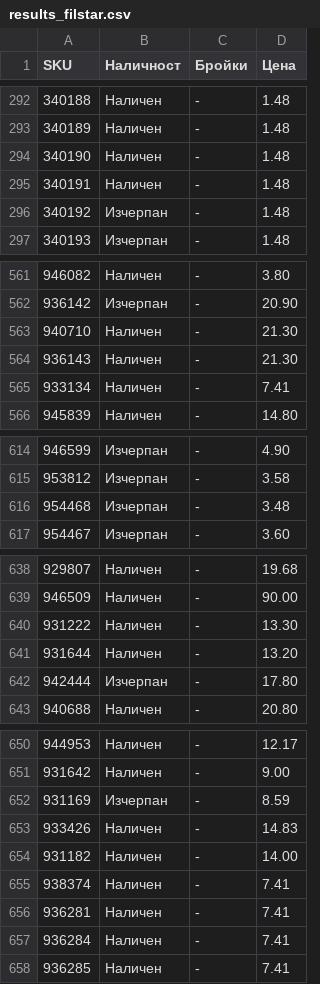
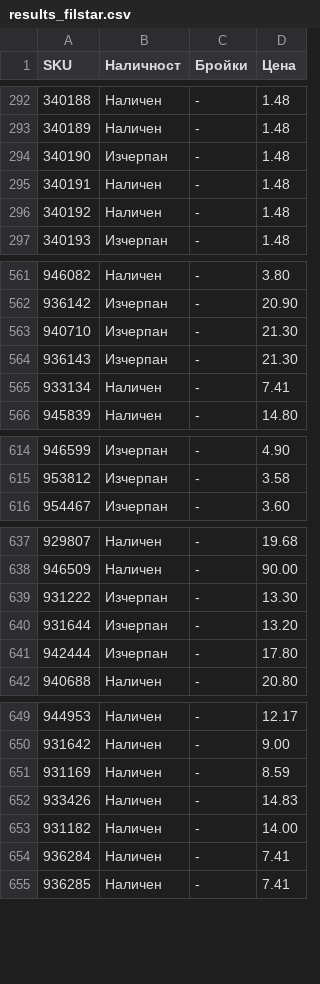
Before and after one commit to vladi1199/proba5, a CSV file: proba5/results_filstar.csv, drawn as a sheet; only a part is shown, gaps mark what is left out; the diff covers the shown part only.

```diff
--- a/proba5/results_filstar.csv
+++ b/proba5/results_filstar.csv
@@ -293,5 +293,5 @@ SKU,Наличност,Бройки,Цена
 340189,Наличен,-,1.48
-340190,Наличен,-,1.48
+340190,Изчерпан,-,1.48
 340191,Наличен,-,1.48
-340192,Изчерпан,-,1.48
+340192,Наличен,-,1.48
 340193,Изчерпан,-,1.48
@@ -562,4 +562,4 @@ SKU,Наличност,Бройки,Цена
 936142,Изчерпан,-,20.90
-940710,Наличен,-,21.30
-936143,Наличен,-,21.30
+940710,Изчерпан,-,21.30
+936143,Изчерпан,-,21.30
 933134,Наличен,-,7.41
@@ -615,3 +615,2 @@ SKU,Наличност,Бройки,Цена
 953812,Изчерпан,-,3.58
-954468,Изчерпан,-,3.48
 954467,Изчерпан,-,3.60
@@ -639,4 +638,4 @@ SKU,Наличност,Бройки,Цена
 946509,Наличен,-,90.00
-931222,Наличен,-,13.30
-931644,Наличен,-,13.20
+931222,Изчерпан,-,13.30
+931644,Изчерпан,-,13.20
 942444,Изчерпан,-,17.80
@@ -651,7 +650,5 @@ SKU,Наличност,Бройки,Цена
 931642,Наличен,-,9.00
-931169,Изчерпан,-,8.59
+931169,Наличен,-,8.59
 933426,Наличен,-,14.83
 931182,Наличен,-,14.00
-938374,Наличен,-,7.41
-936281,Наличен,-,7.41
 936284,Наличен,-,7.41
```
Also changed, not shown: 7 edited cells elsewhere in this file, proba5/not_found_filstar.csv, 1 other file.
